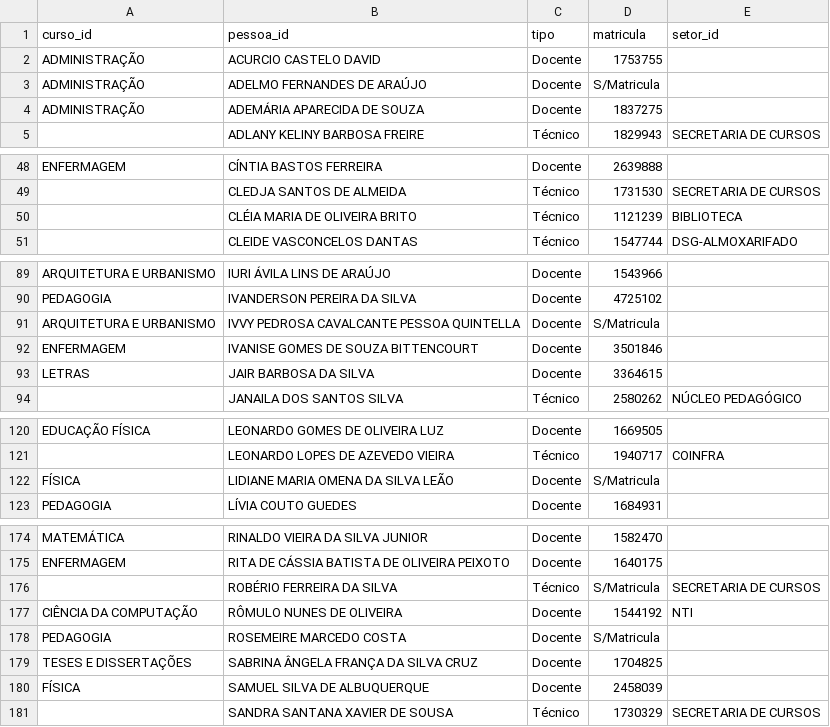
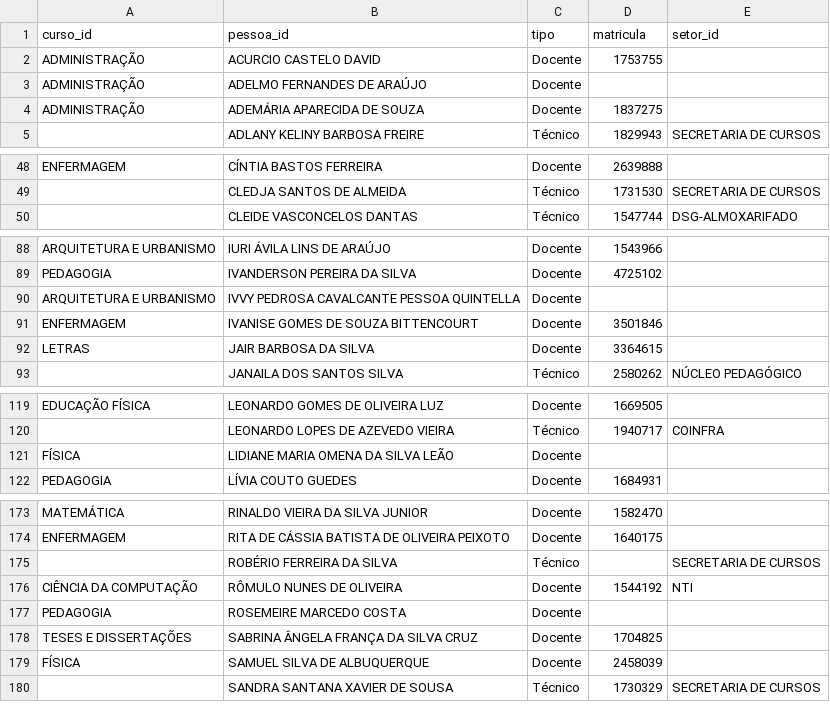
Before and after one commit to ntiufalara/universidade-digital, a CSV file: script_migracao_v10/dados_importar/ud.perfil.csv, drawn as a sheet; only a part is shown, gaps mark what is left out; the diff covers the shown part only.

```diff
--- a/script_migracao_v10/dados_importar/ud.perfil.csv
+++ b/script_migracao_v10/dados_importar/ud.perfil.csv
@@ -2,3 +2,3 @@ curso_id,pessoa_id,tipo,matricula,setor_id
 ADMINISTRAÇÃO,ACURCIO CASTELO DAVID,Docente,1753755,
-ADMINISTRAÇÃO,ADELMO FERNANDES DE ARAÚJO,Docente,S/Matricula,
+ADMINISTRAÇÃO,ADELMO FERNANDES DE ARAÚJO,Docente,,
 ADMINISTRAÇÃO,ADEMÁRIA APARECIDA DE SOUZA ,Docente,1837275,
@@ -49,3 +49,2 @@ ENFERMAGEM,CÍNTIA BASTOS FERREIRA,Docente,2639888,
 ,CLEDJA SANTOS DE ALMEIDA,Técnico,1731530,SECRETARIA DE CURSOS
-,CLÉIA MARIA DE OLIVEIRA BRITO,Técnico,1121239,BIBLIOTECA
 ,CLEIDE VASCONCELOS DANTAS,Técnico,1547744,DSG-ALMOXARIFADO
@@ -90,3 +89,3 @@ ARQUITETURA E URBANISMO,IURI ÁVILA LINS DE ARAÚJO,Docente,1543966,
 PEDAGOGIA,IVANDERSON PEREIRA DA SILVA,Docente,4725102,
-ARQUITETURA E URBANISMO,IVVY PEDROSA CAVALCANTE PESSOA QUINTELLA,Docente,S/Matricula,
+ARQUITETURA E URBANISMO,IVVY PEDROSA CAVALCANTE PESSOA QUINTELLA,Docente,,
 ENFERMAGEM,IVANISE GOMES DE SOUZA BITTENCOURT,Docente,3501846,
@@ -121,3 +120,3 @@ EDUCAÇÃO FÍSICA,LEONARDO GOMES DE OLIVEIRA LUZ,Docente,1669505,
 ,LEONARDO LOPES DE AZEVEDO VIEIRA,Técnico,1940717,COINFRA
-FÍSICA,LIDIANE MARIA OMENA DA SILVA LEÃO,Docente,S/Matricula,
+FÍSICA,LIDIANE MARIA OMENA DA SILVA LEÃO,Docente,,
 PEDAGOGIA,LÍVIA COUTO GUEDES  ,Docente,1684931,
@@ -175,5 +174,5 @@ MATEMÁTICA,RINALDO VIEIRA DA SILVA JUNIOR,Docente,1582470,
 ENFERMAGEM,RITA DE CÁSSIA BATISTA DE OLIVEIRA PEIXOTO,Docente,1640175,
-,ROBÉRIO FERREIRA DA SILVA,Técnico,S/Matricula,SECRETARIA DE CURSOS
+,ROBÉRIO FERREIRA DA SILVA,Técnico,,SECRETARIA DE CURSOS
 CIÊNCIA DA COMPUTAÇÃO,RÔMULO NUNES DE OLIVEIRA,Docente,1544192,NTI
-PEDAGOGIA,ROSEMEIRE MARCEDO COSTA,Docente,S/Matricula,
+PEDAGOGIA,ROSEMEIRE MARCEDO COSTA,Docente,,
 TESES E DISSERTAÇÕES,SABRINA ÂNGELA FRANÇA DA SILVA CRUZ,Docente,1704825,
```
Also changed, not shown: 4 edited cells elsewhere in this file.
